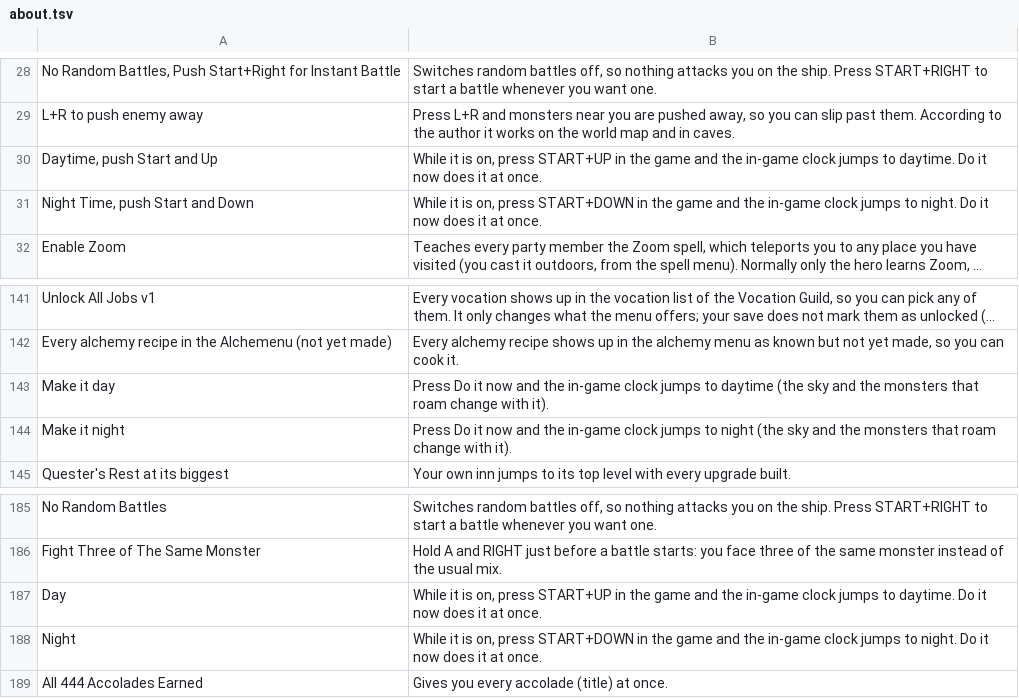
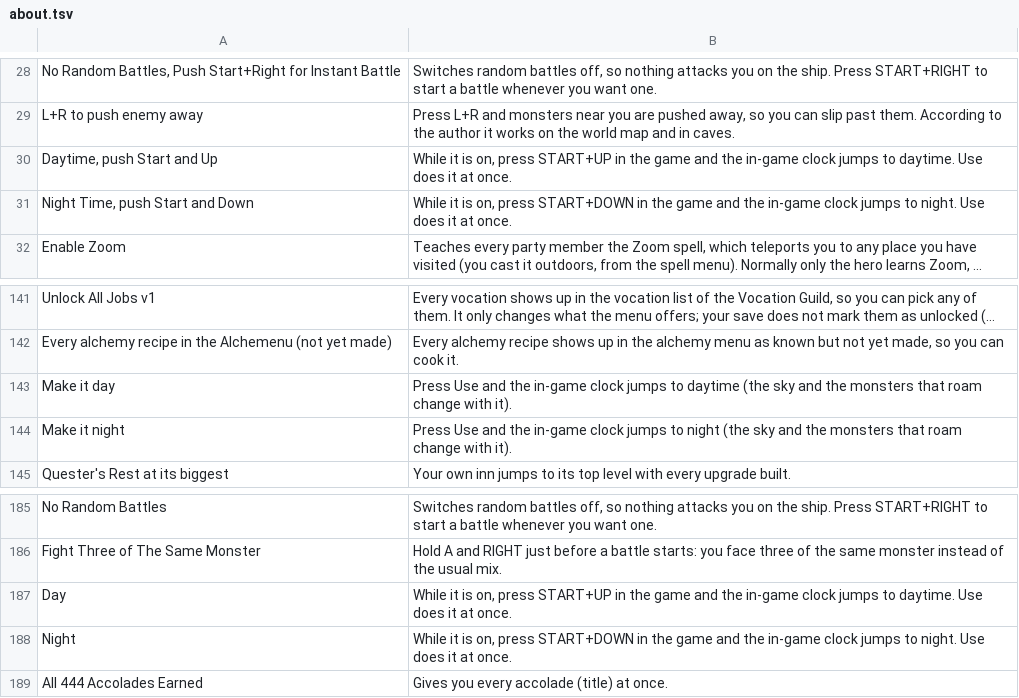
Before and after one commit to mogelpeter/DQIX-Enhanced-AR, a TSV file: mods/system/about.tsv, drawn as a sheet; only a part is shown, gaps mark what is left out; long unchanged cells end in …; the diff names each change by its address in the sheet, - before the commit and + after, or states it on an @@ line.

```diff
--- a/mods/system/about.tsv
+++ b/mods/system/about.tsv
-B30: …to daytime. Do it now does it…
+B30: …to daytime. Use does it…
-B31: …to night. Do it now does it…
+B31: …to night. Use does it…
-B143: Press Do it now and the…
+B143: Press Use and the…
-B144: Press Do it now and the…
+B144: Press Use and the…
-B187: …to daytime. Do it now does it…
+B187: …to daytime. Use does it…
-B188: …to night. Do it now does it…
+B188: …to night. Use does it…
```
Also changed, not shown: 8 other files.
